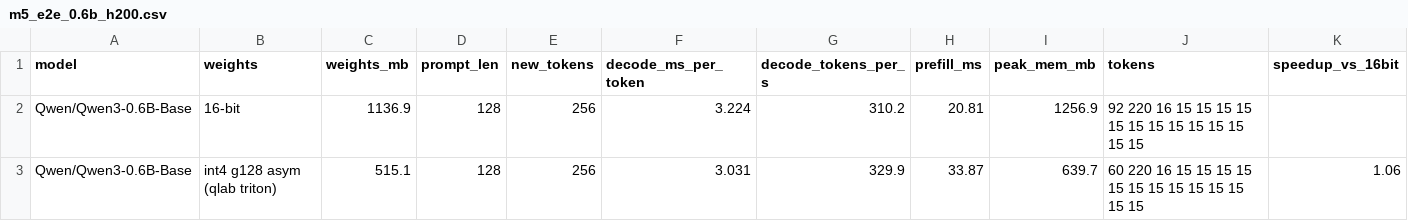
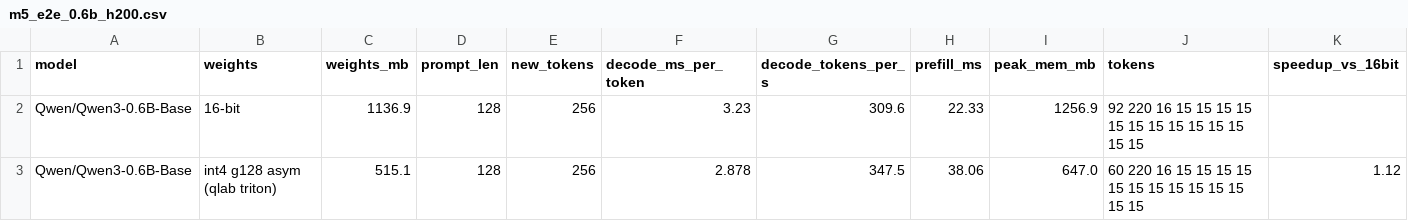
Before and after one commit to Abhayrkhot/Quantized-inference-lab, a CSV file: results/explorer/m5_e2e_0.6b_h200.csv, drawn as a sheet.

Commit message:
M3/M5 kernel results for the Gluon kernel; README
Box (RTX 3050 Ti): bench/kernels.py at 8b566ce. Its end-to-end run failed (fixed in
0b7ea39) and was not repeated, so results/box/m3_e2e.csv is still from the previous kernel.
The box kernel table was tuned with the eager timer that 0d71e1d replaced.

H200 (Explorer, at 0d71e1d): bench/kernels.py and the 8B and 0.6B end-to-end decode.

README:
- M3 describes the new kernel and how it got here.
- M3, M5 and Limitations follow the new numbers, and say which runs predate which fix.
- The headline adds batched-decode rows and names the kernel revision behind each kernel row.

tests: decode shapes at M = 32, the Gluon path's largest bucket.

```diff
--- a/results/explorer/m5_e2e_0.6b_h200.csv
+++ b/results/explorer/m5_e2e_0.6b_h200.csv
@@ -1,3 +1,3 @@
 model,weights,weights_mb,prompt_len,new_tokens,decode_ms_per_token,decode_tokens_per_s,prefill_ms,peak_mem_mb,tokens,speedup_vs_16bit
-Qwen/Qwen3-0.6B-Base,16-bit,1136.9,128,256,3.224,310.2,20.81,1256.9,92 220 16 15 15 15 15 15 15 15 15 15 15 15 15 15,
-Qwen/Qwen3-0.6B-Base,int4 g128 asym (qlab triton),515.1,128,256,3.031,329.9,33.87,639.7,60 220 16 15 15 15 15 15 15 15 15 15 15 15 15 15,1.06
+Qwen/Qwen3-0.6B-Base,16-bit,1136.9,128,256,3.23,309.6,22.33,1256.9,92 220 16 15 15 15 15 15 15 15 15 15 15 15 15 15,
+Qwen/Qwen3-0.6B-Base,int4 g128 asym (qlab triton),515.1,128,256,2.878,347.5,38.06,647.0,60 220 16 15 15 15 15 15 15 15 15 15 15 15 15 15,1.12
```
Also changed, not shown: results/explorer/m5_e2e_8b_h200.csv, 9 other files.
